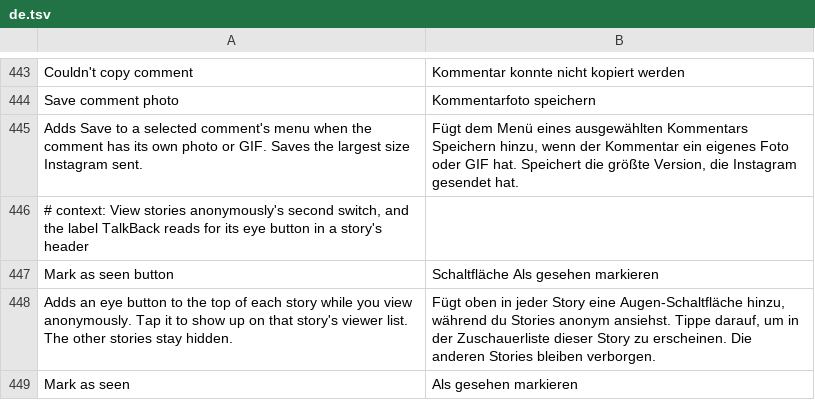
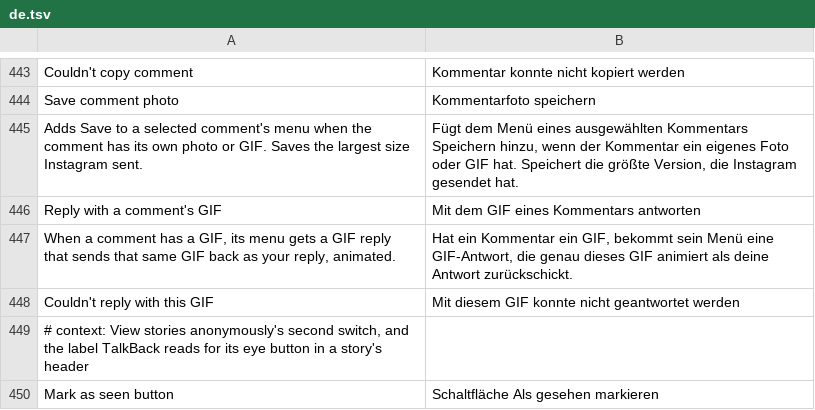
Before and after one commit to SysAdminDoc/HushGram, a TSV file: extensions/shared/library/src/main/l10n/de.tsv, drawn as a sheet; only a part is shown, gaps mark what is left out; the shorter side is filled out with more unchanged rows; the diff names each change by its address in the sheet, - before the commit and + after, or states it on an @@ line.

Commit message:
feat(comments): add Reply with a comment's GIF to Save comment photo
A comment with a GIF gets a GIF reply row in its menu that sends the same GIF back, animated, the way Instagram's GIF search sends one.

Refs #402

```diff
--- a/extensions/shared/library/src/main/l10n/de.tsv
+++ b/extensions/shared/library/src/main/l10n/de.tsv
+row 446: Reply with a comment's GIF | Mit dem GIF eines Kommentars antworten
+row 447: When a comment has a GIF, its menu gets a GIF reply that sends that same GIF back as your reply, animated. | Hat ein Kommentar ein GIF, bekommt sein Menü eine GIF-Antwort, die genau dieses GIF animiert als deine Antwort zurückschickt.
+row 448: Couldn't reply with this GIF | Mit diesem GIF konnte nicht geantwortet werden
```
Also changed, not shown: extensions/shared/library/src/main/l10n/es.tsv, extensions/shared/library/src/main/l10n/in.tsv, 27 other files.
